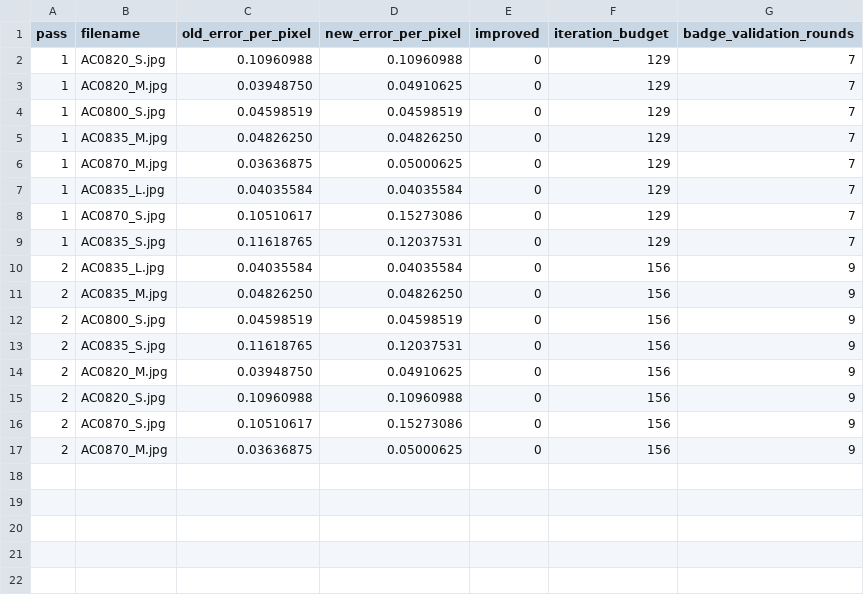
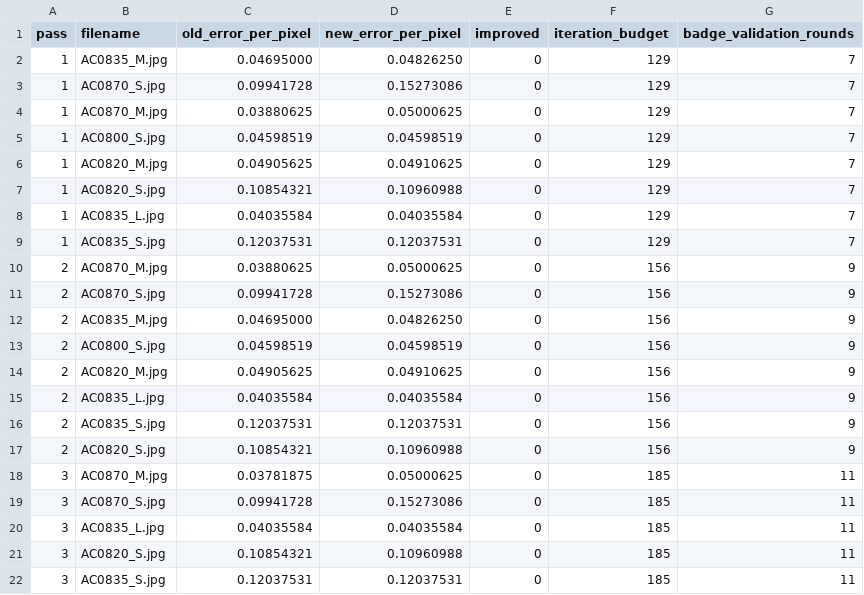
Before and after one commit to MobyDickDick/TinyLanguage, a CSV file: artifacts/converted_symbols/reports/quality_tercile_passes.csv, drawn as a sheet; only a part is shown; the diff covers the shown part only.

Commit message:
next iteration

```diff
--- a/artifacts/converted_symbols/reports/quality_tercile_passes.csv
+++ b/artifacts/converted_symbols/reports/quality_tercile_passes.csv
@@ -1,17 +1,22 @@
 pass;filename;old_error_per_pixel;new_error_per_pixel;improved;iteration_budget;badge_validation_rounds
-1;AC0820_S.jpg;0.10960988;0.10960988;0;129;7
-1;AC0820_M.jpg;0.03948750;0.04910625;0;129;7
+1;AC0835_M.jpg;0.04695000;0.04826250;0;129;7
+1;AC0870_S.jpg;0.09941728;0.15273086;0;129;7
+1;AC0870_M.jpg;0.03880625;0.05000625;0;129;7
 1;AC0800_S.jpg;0.04598519;0.04598519;0;129;7
-1;AC0835_M.jpg;0.04826250;0.04826250;0;129;7
-1;AC0870_M.jpg;0.03636875;0.05000625;0;129;7
+1;AC0820_M.jpg;0.04905625;0.04910625;0;129;7
+1;AC0820_S.jpg;0.10854321;0.10960988;0;129;7
 1;AC0835_L.jpg;0.04035584;0.04035584;0;129;7
-1;AC0870_S.jpg;0.10510617;0.15273086;0;129;7
-1;AC0835_S.jpg;0.11618765;0.12037531;0;129;7
+1;AC0835_S.jpg;0.12037531;0.12037531;0;129;7
+2;AC0870_M.jpg;0.03880625;0.05000625;0;156;9
+2;AC0870_S.jpg;0.09941728;0.15273086;0;156;9
+2;AC0835_M.jpg;0.04695000;0.04826250;0;156;9
+2;AC0800_S.jpg;0.04598519;0.04598519;0;156;9
+2;AC0820_M.jpg;0.04905625;0.04910625;0;156;9
 2;AC0835_L.jpg;0.04035584;0.04035584;0;156;9
-2;AC0835_M.jpg;0.04826250;0.04826250;0;156;9
-2;AC0800_S.jpg;0.04598519;0.04598519;0;156;9
-2;AC0835_S.jpg;0.11618765;0.12037531;0;156;9
-2;AC0820_M.jpg;0.03948750;0.04910625;0;156;9
-2;AC0820_S.jpg;0.10960988;0.10960988;0;156;9
-2;AC0870_S.jpg;0.10510617;0.15273086;0;156;9
-2;AC0870_M.jpg;0.03636875;0.05000625;0;156;9
+2;AC0835_S.jpg;0.12037531;0.12037531;0;156;9
+2;AC0820_S.jpg;0.10854321;0.10960988;0;156;9
+3;AC0870_M.jpg;0.03781875;0.05000625;0;185;11
+3;AC0870_S.jpg;0.09941728;0.15273086;0;185;11
+3;AC0835_L.jpg;0.04035584;0.04035584;0;185;11
+3;AC0820_S.jpg;0.10854321;0.10960988;0;185;11
+3;AC0835_S.jpg;0.12037531;0.12037531;0;185;11
```
Also changed, not shown: 11 added rows elsewhere in this file, artifacts/converted_symbols/reports/Iteration_Log.csv, 6 other files.
